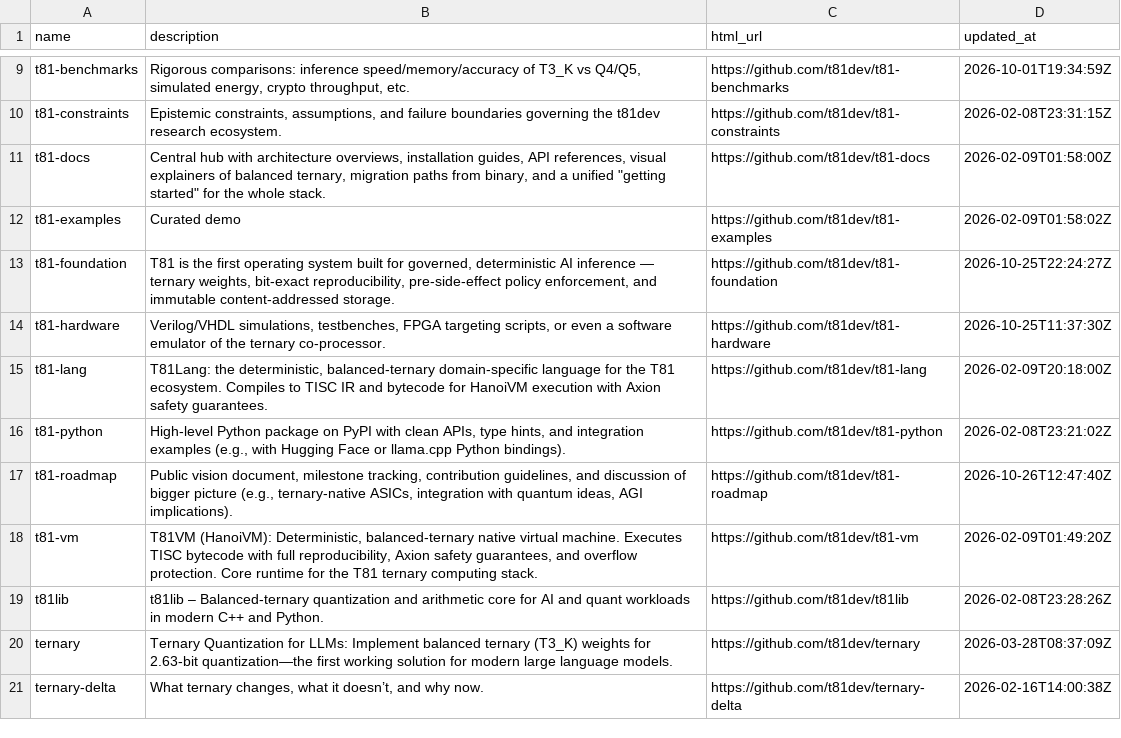
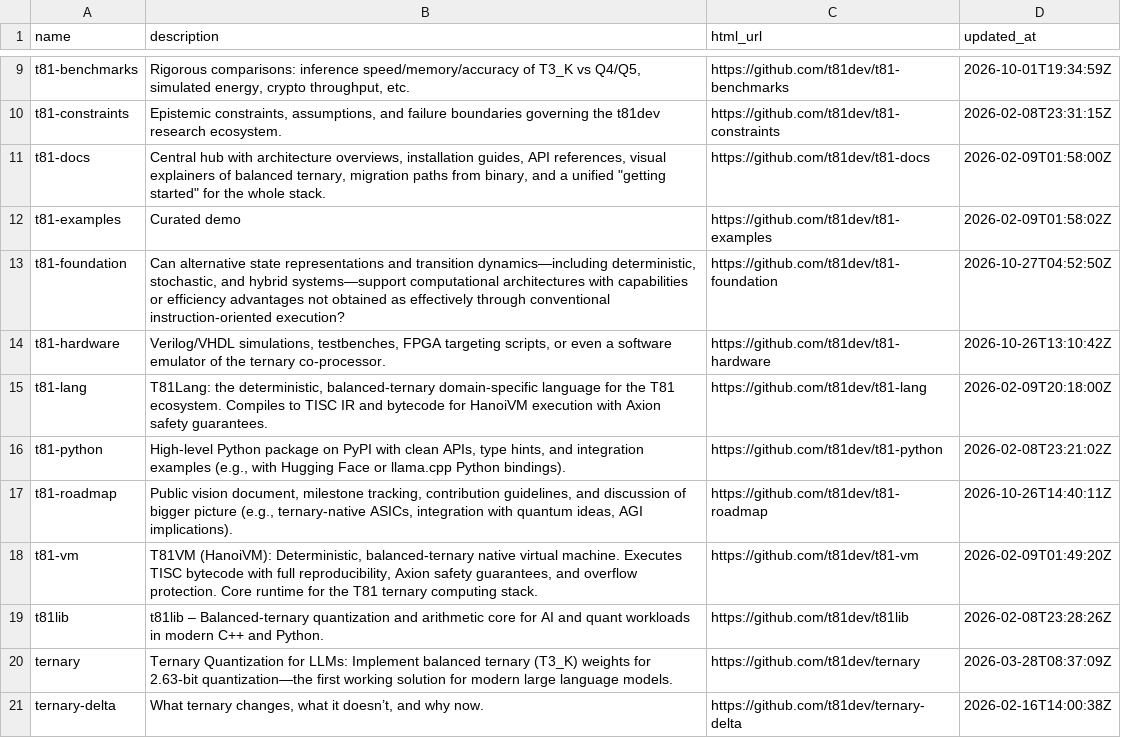
Before and after one commit to t81dev/t81-hardware, a TSV file: docs/ecosystem-repos.tsv, drawn as a sheet; only a part is shown, gaps mark what is left out.

```diff
--- a/docs/ecosystem-repos.tsv
+++ b/docs/ecosystem-repos.tsv
@@ -12,7 +12,7 @@ t81-docs	Central hub with architecture overviews, installation guides, API refer
 t81-examples	Curated demo	https://github.com/t81dev/t81-examples	2026-02-09T01:58:02Z
-t81-foundation	T81 is the first operating system built for governed, deterministic AI inference — ternary weights, bit-exact reproducibility, pre-side-effect policy enforcement, and immutable content-addressed storage.	https://github.com/t81dev/t81-foundation	2026-10-25T22:24:27Z
-t81-hardware	Verilog/VHDL simulations, testbenches, FPGA targeting scripts, or even a software emulator of the ternary co-processor.	https://github.com/t81dev/t81-hardware	2026-10-25T11:37:30Z
+t81-foundation	Can alternative state representations and transition dynamics—including deterministic, stochastic, and hybrid systems—support computational architectures with capabilities or efficiency advantages not obtained as effectively through conventional instruction-oriented execution?	https://github.com/t81dev/t81-foundation	2026-10-27T04:52:50Z
+t81-hardware	Verilog/VHDL simulations, testbenches, FPGA targeting scripts, or even a software emulator of the ternary co-processor.	https://github.com/t81dev/t81-hardware	2026-10-26T13:10:42Z
 t81-lang	T81Lang: the deterministic, balanced-ternary domain-specific language for the T81 ecosystem. Compiles to TISC IR and bytecode for HanoiVM execution with Axion safety guarantees.	https://github.com/t81dev/t81-lang	2026-02-09T20:18:00Z
 t81-python	High-level Python package on PyPI with clean APIs, type hints, and integration examples (e.g., with Hugging Face or llama.cpp Python bindings).	https://github.com/t81dev/t81-python	2026-02-08T23:21:02Z
-t81-roadmap	Public vision document, milestone tracking, contribution guidelines, and discussion of bigger picture (e.g., ternary-native ASICs, integration with quantum ideas, AGI implications).	https://github.com/t81dev/t81-roadmap	2026-10-26T12:47:40Z
+t81-roadmap	Public vision document, milestone tracking, contribution guidelines, and discussion of bigger picture (e.g., ternary-native ASICs, integration with quantum ideas, AGI implications).	https://github.com/t81dev/t81-roadmap	2026-10-26T14:40:11Z
 t81-vm	T81VM (HanoiVM): Deterministic, balanced-ternary native virtual machine. Executes TISC bytecode with full reproducibility, Axion safety guarantees, and overflow protection. Core runtime for the T81 ternary computing stack.	https://github.com/t81dev/t81-vm	2026-02-09T01:49:20Z
```
